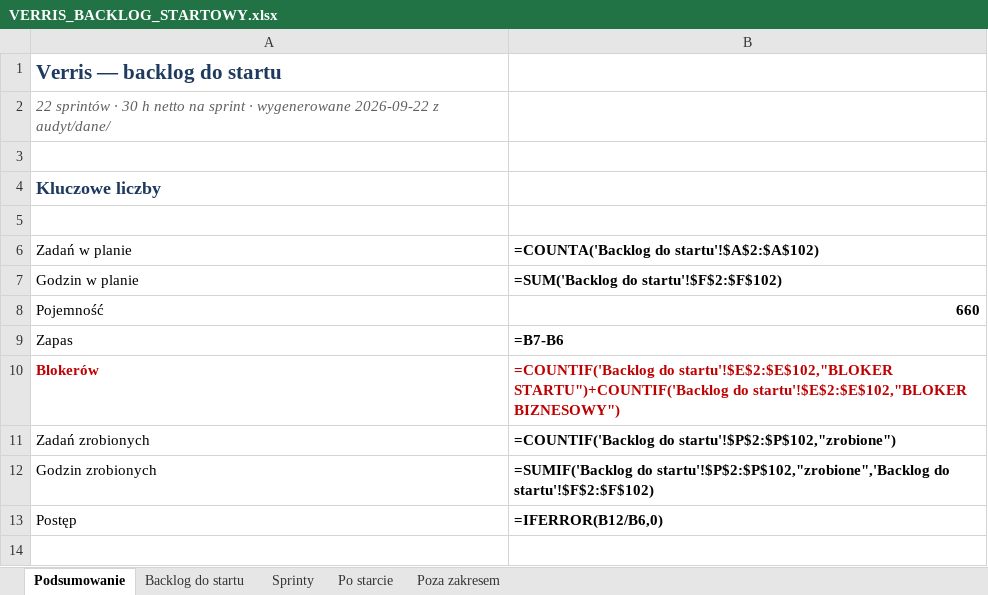
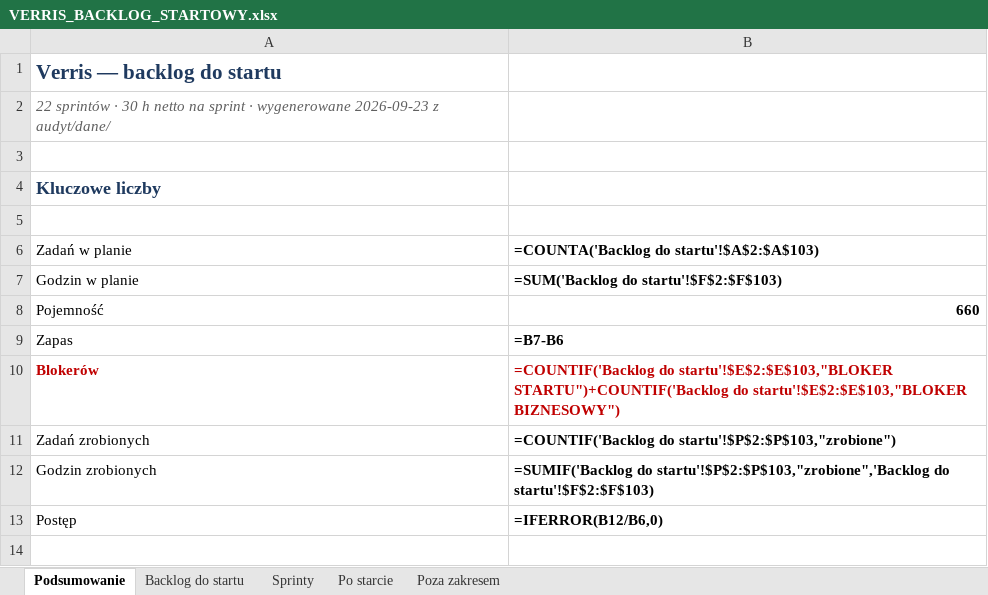
Before and after one commit to dominik-hvln/verris, an Excel workbook: plan-startowy-2026-08/VERRIS_BACKLOG_STARTOWY.xlsx, sheet Podsumowanie, drawn as a sheet; only a part is shown; values as stored, in another font and other column widths than the file's, no borders; formulas without a stored value are shown as written; the diff names each change by its address in the sheet, - before the commit and + after, or states it on an @@ line.

```diff
--- a/plan-startowy-2026-08/VERRIS_BACKLOG_STARTOWY.xlsx (sheet Podsumowanie)
+++ b/plan-startowy-2026-08/VERRIS_BACKLOG_STARTOWY.xlsx (sheet Podsumowanie)
-A2 (Zadań w planie): …· wygenerowane 2026-09-22 z audyt/dane/
+A2 (Zadań w planie): …· wygenerowane 2026-09-23 z audyt/dane/
-B6: =COUNTA('Backlog do startu'!$A$2:$A$102)
+B6: =COUNTA('Backlog do startu'!$A$2:$A$103)
-B7: =SUM('Backlog do startu'!$F$2:$F$102)
+B7: =SUM('Backlog do startu'!$F$2:$F$103)
-B10: =COUNTIF('Backlog do startu'!$E$2:$E$102,"BLOKER STARTU")+COUNTIF('Backlog do startu'!$E$2:$E$102,"BLOKER BIZNESOWY")
+B10: =COUNTIF('Backlog do startu'!$E$2:$E$103,"BLOKER STARTU")+COUNTIF('Backlog do startu'!$E$2:$E$103,"BLOKER BIZNESOWY")
-B11: =COUNTIF('Backlog do startu'!$P$2:$P$102,"zrobione")
+B11: =COUNTIF('Backlog do startu'!$P$2:$P$103,"zrobione")
-B12: =SUMIF('Backlog do startu'!$P$2:$P$102,"zrobione",'Backlog do startu'!$F$2:$F$102)
+B12: =SUMIF('Backlog do startu'!$P$2:$P$103,"zrobione",'Backlog do startu'!$F$2:$F$103)
```
Also changed, not shown: sheet Sprinty, sheet Backlog do startu, audyt-parytetu-2026-08/VERRIS_PARYTET_FUNKCJI_2026-08.xlsx, 28 other files.
